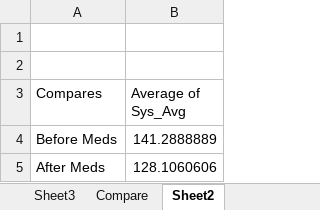
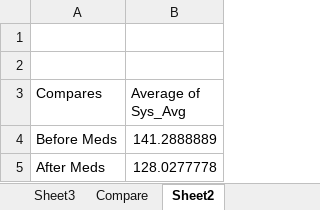
Before and after one commit to dolinger-nscc/BP, an Excel workbook: BPs.xlsx, sheet Sheet2, drawn as a sheet; values as stored, in another font and other column widths than the file's, no borders; the diff names each change by its address in the sheet, - before the commit and + after, or states it on an @@ line.

```diff
--- a/BPs.xlsx (sheet Sheet2)
+++ b/BPs.xlsx (sheet Sheet2)
-B5 (Average of Sys_Avg): 128.1060606
+B5 (Average of Sys_Avg): 128.0277778
```
Also changed, not shown: sheet Viz, sheet Compare, sheet 1 Dec - On, sheet Sheet3, charts or pictures, 1 other file.
